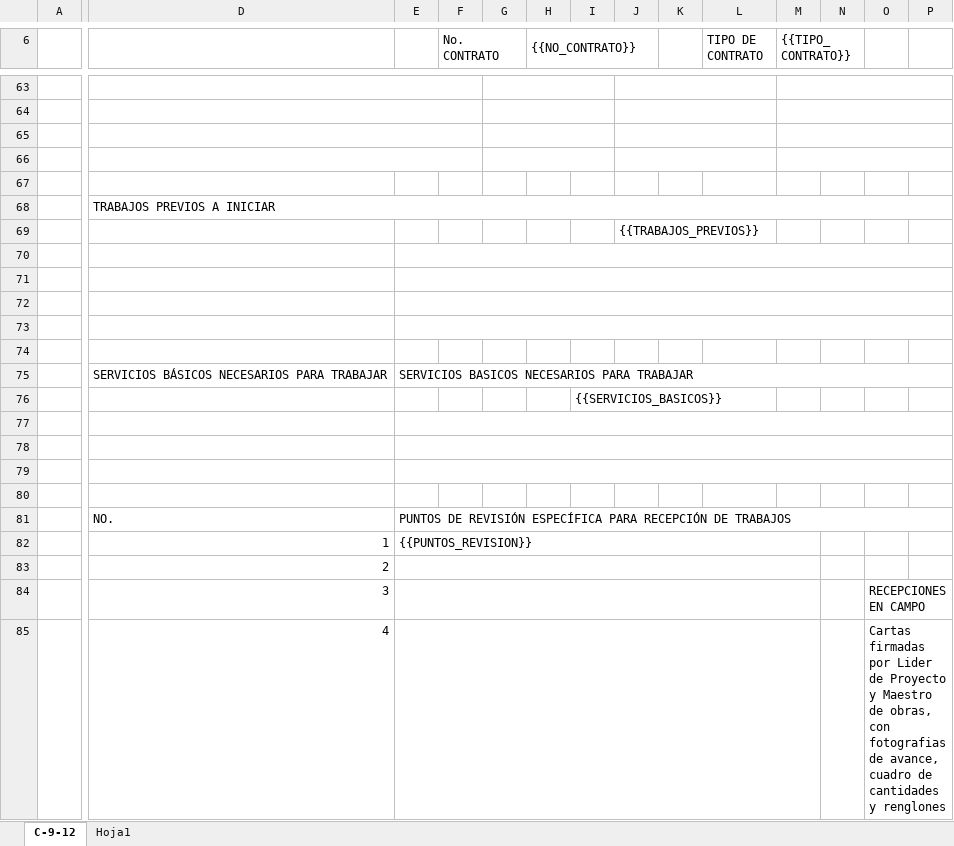
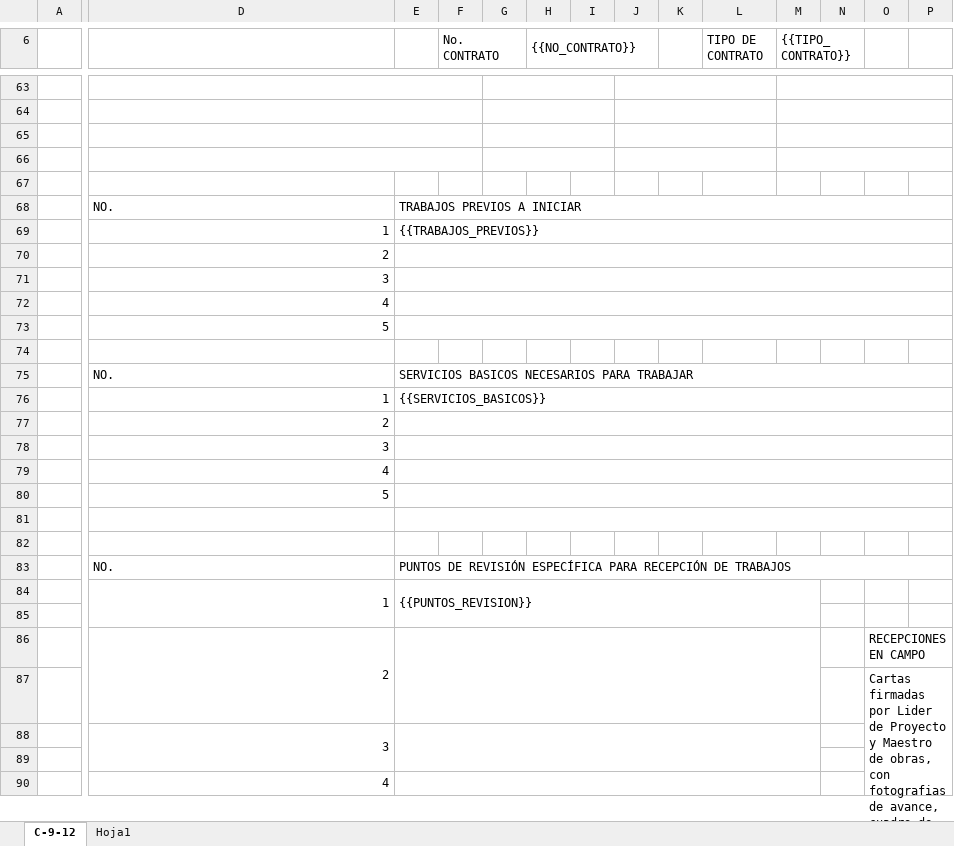
Before and after one commit to xoicito/Puntos-De-Acta, an Excel workbook: templates/100_PUNTO_DE_ACTA_PLANTILLA.xlsx, sheet C-9-12, drawn as a sheet; only a part is shown, gaps mark what is left out; values as stored, in another font and other column widths than the file's, no cell formats; charts and pictures not drawn; removed rows and columns are numbered as before the commit, all else as after; rows hold the shown columns only; the diff covers the shown part only; the diff names each change by its address in the sheet, - before the commit and + after, or states it on an @@ line.

Commit message:
Add files via upload

```diff
--- a/templates/100_PUNTO_DE_ACTA_PLANTILLA.xlsx (sheet C-9-12)
+++ b/templates/100_PUNTO_DE_ACTA_PLANTILLA.xlsx (sheet C-9-12)
+row 68:  | NO. | TRABAJOS PREVIOS A INICIAR
+row 69:  | 1 | {{TRABAJOS_PREVIOS}}
-D70: TRABAJOS PREVIOS A INICIAR
+D70: 2
-D68:P68 merged
+E70:P70 merged
-row 69:  |  |  |  |  |  |  | {{TRABAJOS_PREVIOS}}
+row 71:  | 3
+row 72:  | 4
+row 73:  | 5
-E70:P70 merged
-row 75: (empty)
+row 75:  | NO. | SERVICIOS BASICOS NECESARIOS PARA TRABAJAR
-row 76: (empty)
+row 76:  | 1 | {{SERVICIOS_BASICOS}}
-D77: (empty)
+D77: 2
-D78: (empty)
+D78: 3
+E78:P78 merged
-row 75:  | SERVICIOS BÁSICOS NECESARIOS PARA TRABAJAR | SERVICIOS BASICOS NECESARIOS PARA TRABAJAR
-row 76:  |  |  |  |  |  | {{SERVICIOS_BASICOS}}
-D79: (empty)
+D79: 4
-D80: (empty)
+D80: 5
+D84:D85 merged
-E82:M82 merged
+E84:M85 merged
-D85: 2
+D85: (empty)
-E83:M83 merged
-D86: 3
+D86: 2
+D86:D87 merged
+row 87:  |  |  |  |  |  |  |  |  |  |  |  | Cartas firmadas por Lider de Proyecto y Maestro de obras, con fotografias de avance, cuadro de cantidades y renglones
+row 88:  | 3
-row 89:  | 4 |  |  |  |  |  |  |  |  |  |  | Cartas firmadas por Lider de Proyecto y Maestro de obras, con fotografias de avance, cuadro de cantidades y renglones
+row 89: (empty)
-E85:M85 merged
-O85:P88 merged
+row 90:  | 4
```
Also changed, not shown: 4 added rows, 7 removed rows, 2 edited cells and merged cells elsewhere in this sheet, cell formats.
